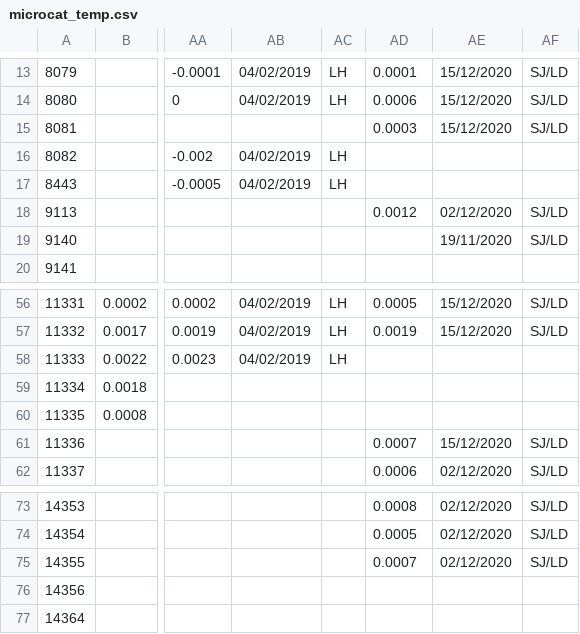
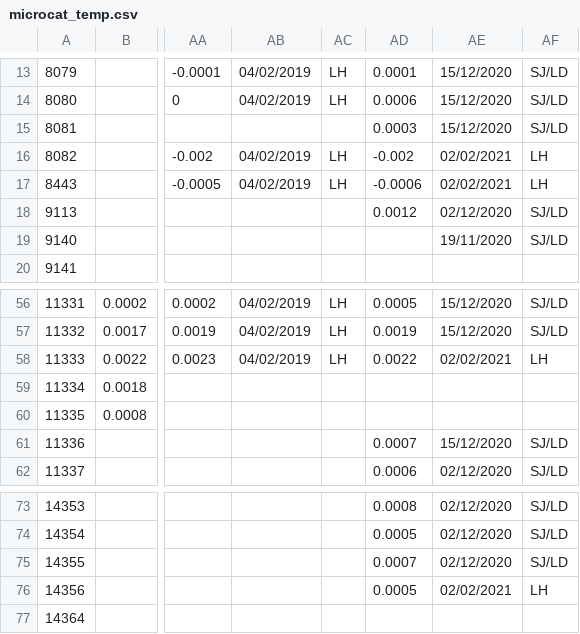
Before and after one commit to ScotMarPhys/m_moorproc_toolbox, a CSV file: data/moor/cal_coef/microcat_temp.csv, drawn as a sheet; only a part is shown, gaps mark what is left out; the diff names each change by its address in the sheet, - before the commit and + after, or states it on an @@ line.

```diff
--- a/data/moor/cal_coef/microcat_temp.csv
+++ b/data/moor/cal_coef/microcat_temp.csv
-AD16: (empty)
+AD16: -0.002
-AE16:AE17: (empty)
+AE16:AE17: 02/02/2021
-AF16:AF17: (empty)
+AF16:AF17: LH
-AD17: (empty)
+AD17: -0.0006
-AD58: (empty)
+AD58: 0.0022
-AE58: (empty)
+AE58: 02/02/2021
-AF58: (empty)
+AF58: LH
-AD76: (empty)
+AD76: 0.0005
-AE76: (empty)
+AE76: 02/02/2021
-AF76: (empty)
+AF76: LH
```
Also changed, not shown: data/moor/cal_coef/microcat_cond.csv, 1 other file.
